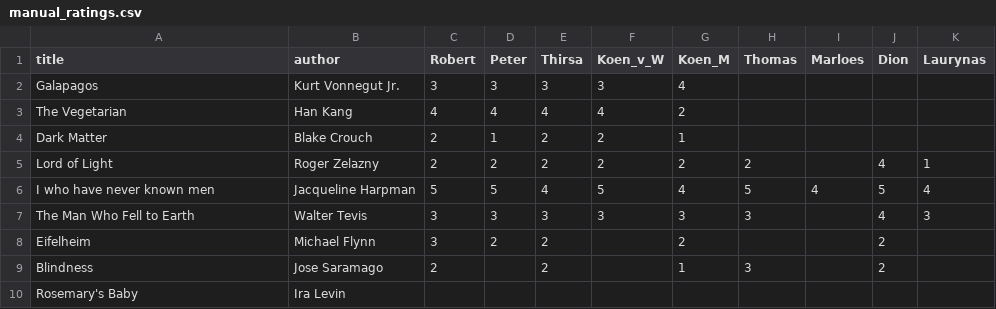
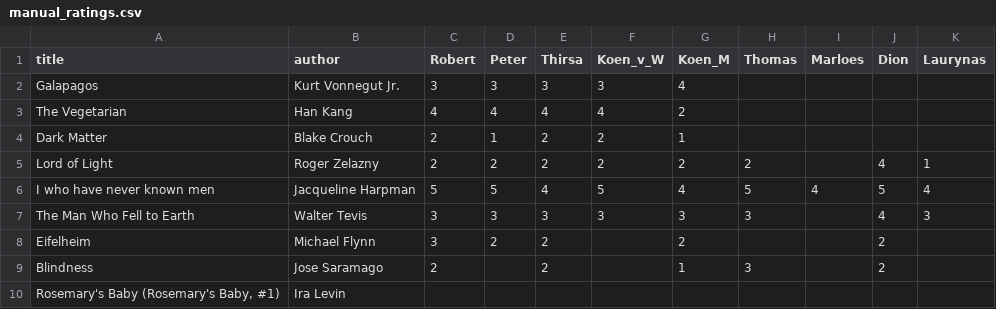
Before and after one commit to thms317/scifi-boekenclub, a CSV file: data/bookclub/manual_ratings.csv, drawn as a sheet.

```diff
--- a/data/bookclub/manual_ratings.csv
+++ b/data/bookclub/manual_ratings.csv
@@ -9,2 +9,2 @@ Eifelheim,Michael Flynn,3,2,2,,2,,,2,
 Blindness,Jose Saramago,2,,2,,1,3,,2,
-Rosemary's Baby,Ira Levin,,,,,,,,,
+"Rosemary's Baby (Rosemary's Baby, #1)",Ira Levin,,,,,,,,,
```
Also changed, not shown: data/bookclub/bookclub.csv, data/goodreads/goodreads_combined.csv, 3 other files.
